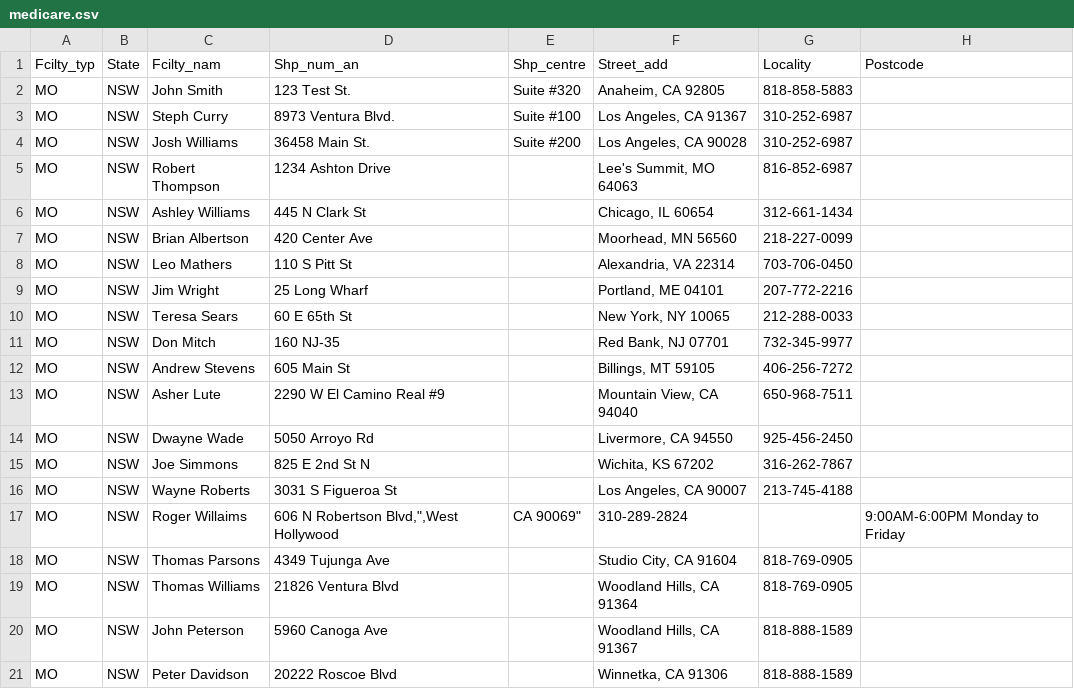
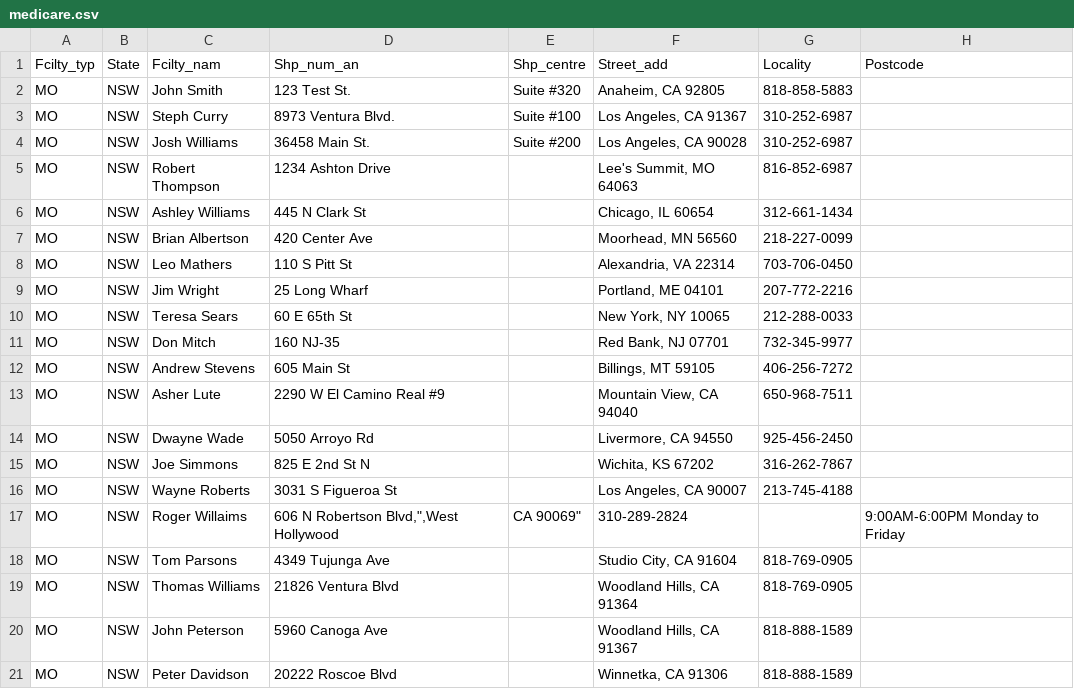
Before and after one commit to parva-sunamerica/Google-Maps, a CSV file: medicare.csv, drawn as a sheet; only a part is shown; the diff names each change by its address in the sheet, - before the commit and + after, or states it on an @@ line.

Commit message:
update

```diff
--- a/medicare.csv
+++ b/medicare.csv
-C18 (Fcilty_nam): Thomas Parsons
+C18 (Fcilty_nam): Tom Parsons
```
